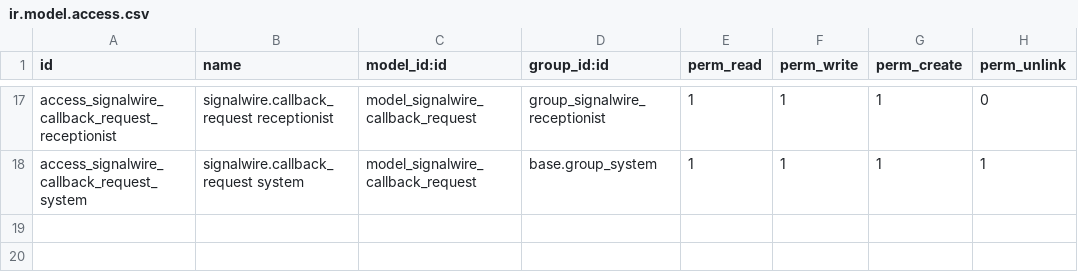
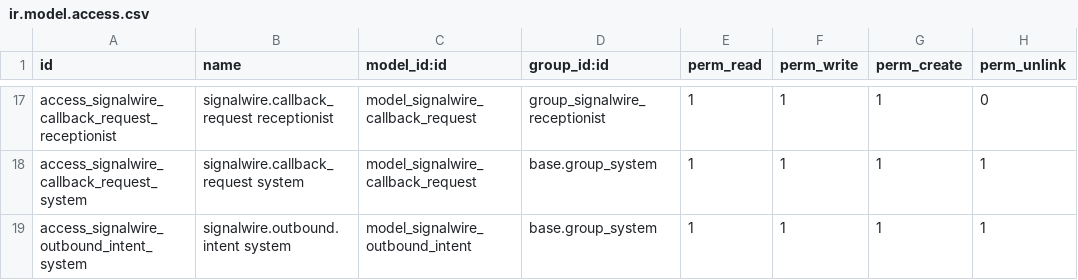
Before and after one commit to LadyHwesta/odoo-addons, a CSV file: signalwire_voip_click2call/security/ir.model.access.csv, drawn as a sheet; only a part is shown, gaps mark what is left out.

```diff
--- a/signalwire_voip_click2call/security/ir.model.access.csv
+++ b/signalwire_voip_click2call/security/ir.model.access.csv
@@ -18 +18,2 @@ access_signalwire_callback_request_receptionist,signalwire.callback_request rece
 access_signalwire_callback_request_system,signalwire.callback_request system,model_signalwire_callback_request,base.group_system,1,1,1,1
+access_signalwire_outbound_intent_system,signalwire.outbound.intent system,model_signalwire_outbound_intent,base.group_system,1,1,1,1
```
Also changed, not shown: 15 other files.
